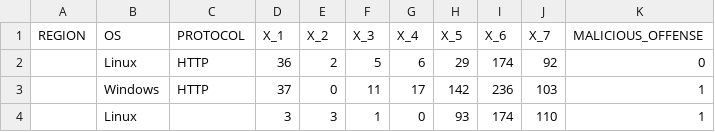
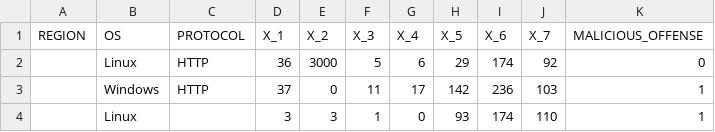
Before and after one commit to juokavom/P176B101-Intelektikos-pagrindai, a CSV file: 1 laboratorinis/Code/train_dataset_Jokubas_Akramas.csv, drawn as a sheet; only a part is shown.

```diff
--- a/1 laboratorinis/Code/train_dataset_Jokubas_Akramas.csv
+++ b/1 laboratorinis/Code/train_dataset_Jokubas_Akramas.csv
@@ -1,3 +1,3 @@
 REGION,OS,PROTOCOL,X_1,X_2,X_3,X_4,X_5,X_6,X_7,MALICIOUS_OFFENSE
-,Linux,HTTP,36,2,5,6,29,174,92,0
+,Linux,HTTP,36,3000,5,6,29,174,92,0
 ,Windows,HTTP,37,0,11,17,142,236,103,1
```
Also changed, not shown: 1 laboratorinis/Code/output/apdoroti_duomenys.csv, 1 laboratorinis/Code/output/tolydinių_duomenų_analizė.csv, 1 other file.
